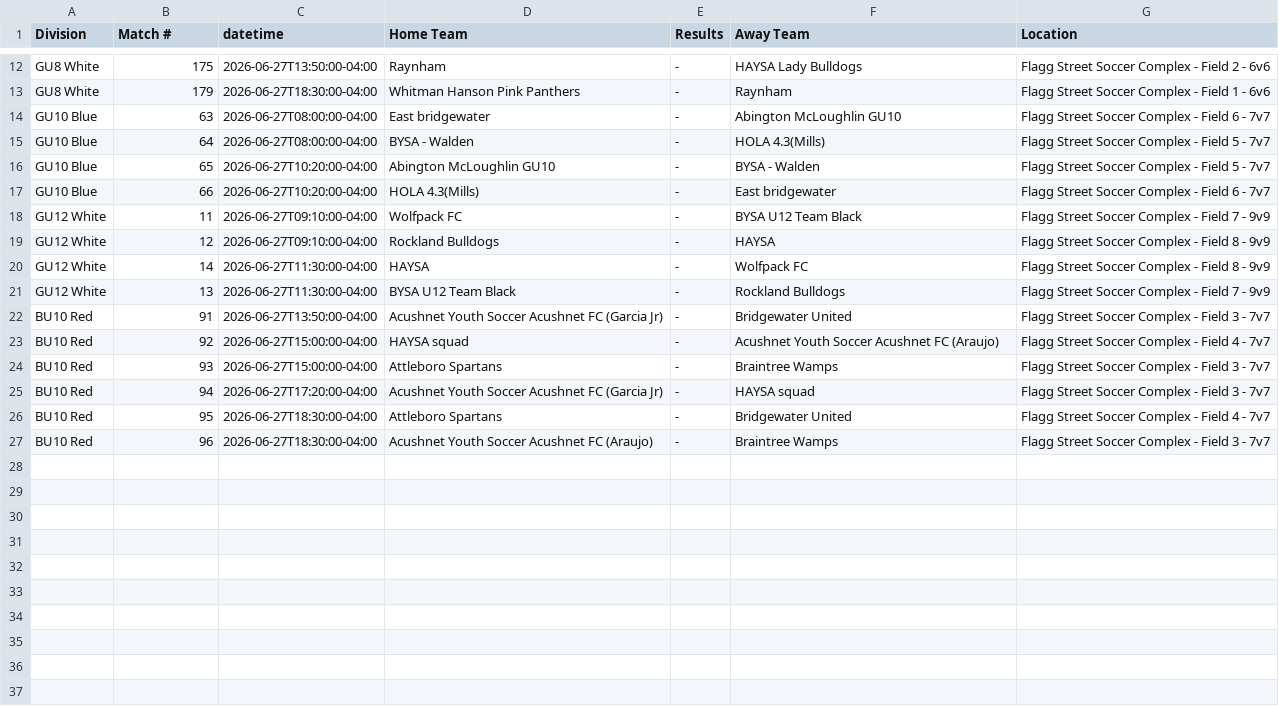
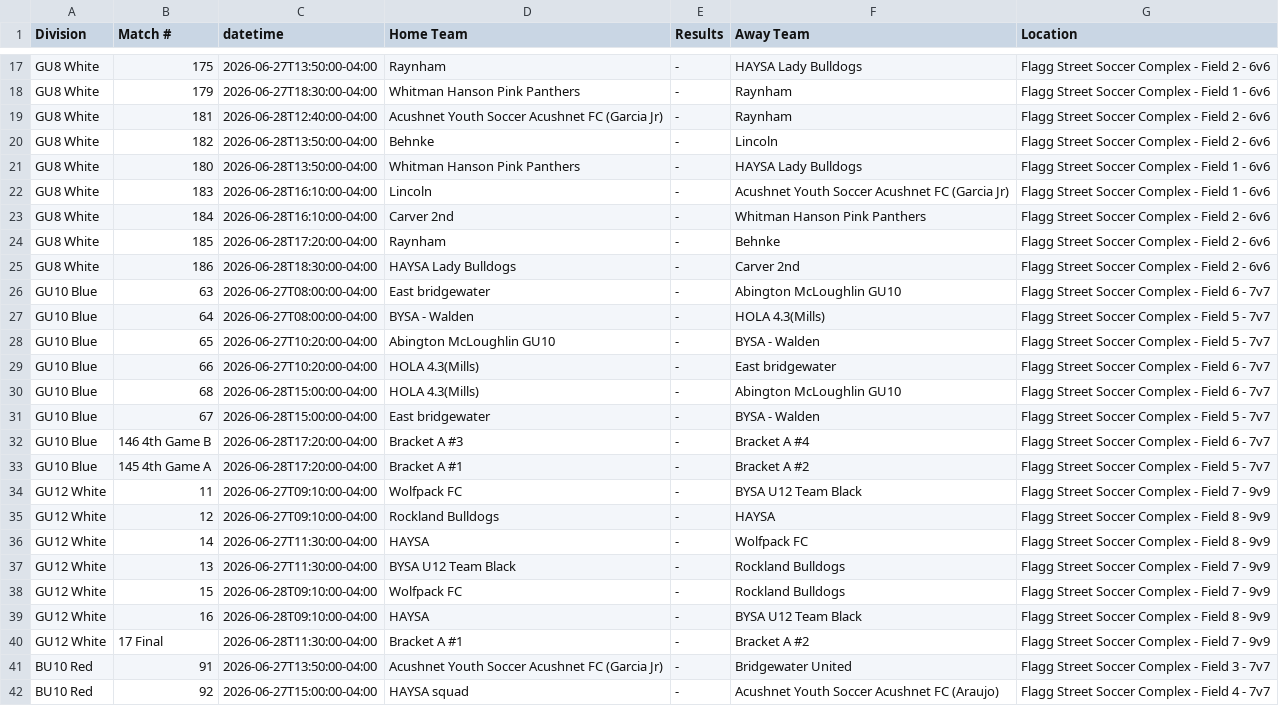
Before and after one commit to dbm1982/bridgewater-cup-scraper, a CSV file: gotsport_normalized.csv, drawn as a sheet; only a part is shown, gaps mark what is left out; the shorter side is filled out with more unchanged rows; the diff covers the shown part only.

```diff
--- a/gotsport_normalized.csv
+++ b/gotsport_normalized.csv
@@ -13,2 +18,9 @@ GU8 White,175,2026-06-27T13:50:00-04:00,Raynham,-,HAYSA Lady Bulldogs,Flagg Stre
 GU8 White,179,2026-06-27T18:30:00-04:00,Whitman Hanson Pink Panthers,-,Raynham,Flagg Street Soccer Complex - Field 1 - 6v6
+GU8 White,181,2026-06-28T12:40:00-04:00,Acushnet Youth Soccer Acushnet FC (Garcia Jr),-,Raynham,Flagg Street Soccer Complex - Field 2 - 6v6
+GU8 White,182,2026-06-28T13:50:00-04:00,Behnke,-,Lincoln,Flagg Street Soccer Complex - Field 2 - 6v6
+GU8 White,180,2026-06-28T13:50:00-04:00,Whitman Hanson Pink Panthers,-,HAYSA Lady Bulldogs,Flagg Street Soccer Complex - Field 1 - 6v6
+GU8 White,183,2026-06-28T16:10:00-04:00,Lincoln,-,Acushnet Youth Soccer Acushnet FC (Garcia Jr),Flagg Street Soccer Complex - Field 1 - 6v6
+GU8 White,184,2026-06-28T16:10:00-04:00,Carver 2nd,-,Whitman Hanson Pink Panthers,Flagg Street Soccer Complex - Field 2 - 6v6
+GU8 White,185,2026-06-28T17:20:00-04:00,Raynham,-,Behnke,Flagg Street Soccer Complex - Field 2 - 6v6
+GU8 White,186,2026-06-28T18:30:00-04:00,HAYSA Lady Bulldogs,-,Carver 2nd,Flagg Street Soccer Complex - Field 2 - 6v6
 GU10 Blue,63,2026-06-27T08:00:00-04:00,East bridgewater,-,Abington McLoughlin GU10,Flagg Street Soccer Complex - Field 6 - 7v7
@@ -17,2 +29,6 @@ GU10 Blue,65,2026-06-27T10:20:00-04:00,Abington McLoughlin GU10,-,BYSA - Walden,
 GU10 Blue,66,2026-06-27T10:20:00-04:00,HOLA 4.3(Mills),-,East bridgewater,Flagg Street Soccer Complex - Field 6 - 7v7
+GU10 Blue,68,2026-06-28T15:00:00-04:00,HOLA 4.3(Mills),-,Abington McLoughlin GU10,Flagg Street Soccer Complex - Field 6 - 7v7
+GU10 Blue,67,2026-06-28T15:00:00-04:00,East bridgewater,-,BYSA - Walden,Flagg Street Soccer Complex - Field 5 - 7v7
+GU10 Blue,146 4th Game B,2026-06-28T17:20:00-04:00,Bracket A #3,-,Bracket A #4,Flagg Street Soccer Complex - Field 6 - 7v7
+GU10 Blue,145 4th Game A,2026-06-28T17:20:00-04:00,Bracket A #1,-,Bracket A #2,Flagg Street Soccer Complex - Field 5 - 7v7
 GU12 White,11,2026-06-27T09:10:00-04:00,Wolfpack FC,-,BYSA U12 Team Black,Flagg Street Soccer Complex - Field 7 - 9v9
@@ -21,2 +37,5 @@ GU12 White,14,2026-06-27T11:30:00-04:00,HAYSA,-,Wolfpack FC,Flagg Street Soccer
 GU12 White,13,2026-06-27T11:30:00-04:00,BYSA U12 Team Black,-,Rockland Bulldogs,Flagg Street Soccer Complex - Field 7 - 9v9
+GU12 White,15,2026-06-28T09:10:00-04:00,Wolfpack FC,-,Rockland Bulldogs,Flagg Street Soccer Complex - Field 7 - 9v9
+GU12 White,16,2026-06-28T09:10:00-04:00,HAYSA,-,BYSA U12 Team Black,Flagg Street Soccer Complex - Field 8 - 9v9
+GU12 White,17 Final,2026-06-28T11:30:00-04:00,Bracket A #1,-,Bracket A #2,Flagg Street Soccer Complex - Field 7 - 9v9
 BU10 Red,91,2026-06-27T13:50:00-04:00,Acushnet Youth Soccer Acushnet FC (Garcia Jr),-,Bridgewater United,Flagg Street Soccer Complex - Field 3 - 7v7
```
Also changed, not shown: 11 added rows elsewhere in this file, gotsport_raw.csv, 38 other files.
